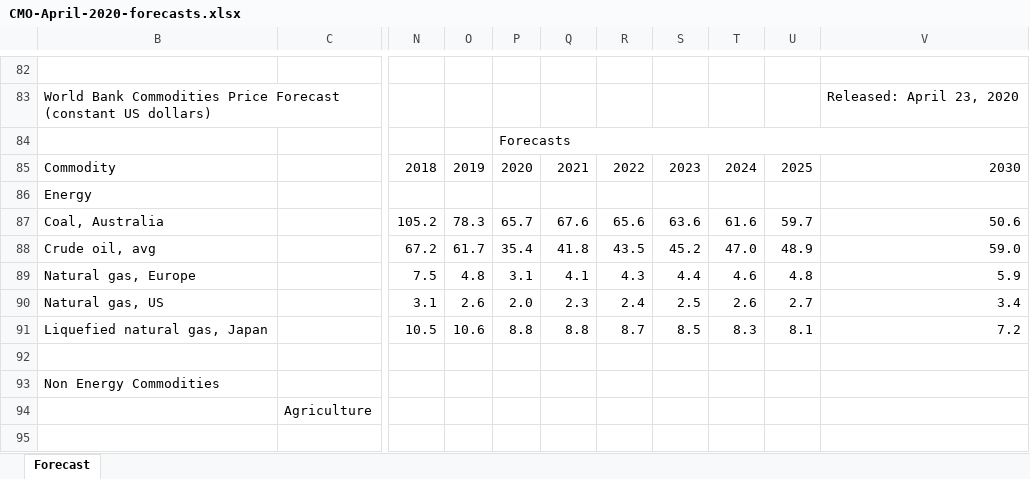
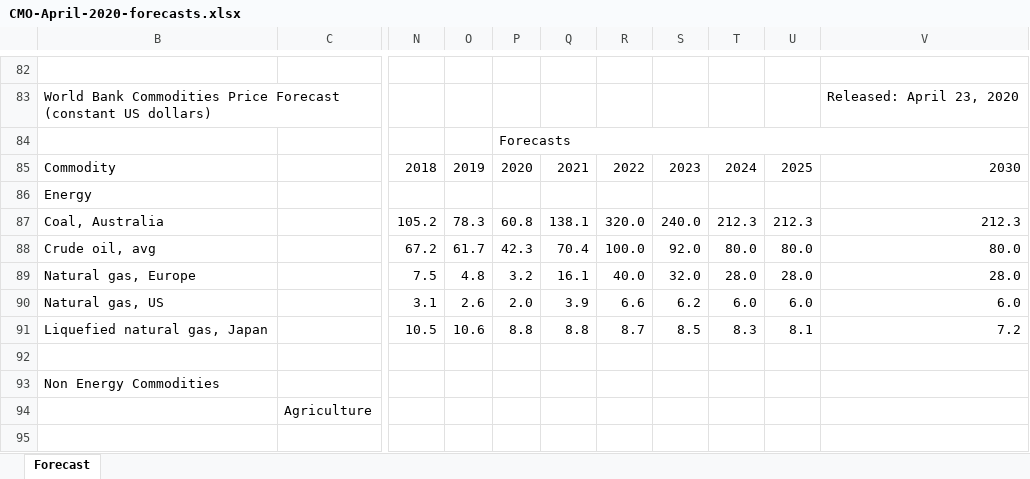
Before and after one commit to OSeMOSYS/osemosys_global, an Excel workbook: resources/data/CMO-April-2020-forecasts.xlsx, sheet Forecast, drawn as a sheet; only a part is shown, gaps mark what is left out; values as stored, in another font and other column widths than the file's, no cell formats; charts and pictures not drawn; the diff covers the shown part only; the diff names each change by its address in the sheet, - before the commit and + after, or states it on an @@ line.

```diff
--- a/resources/data/CMO-April-2020-forecasts.xlsx (sheet Forecast)
+++ b/resources/data/CMO-April-2020-forecasts.xlsx (sheet Forecast)
-P87: 65.7
+P87: 60.8
-Q87: 67.6
+Q87: 138.1
-R87: 65.6
+R87: 320.0
-S87: 63.6
+S87: 240.0
-T87: 61.6
+T87: 212.3
-U87: 59.7
+U87: 212.3
-V87: 50.6
+V87: 212.3
-P88: 35.4
+P88: 42.3
-Q88: 41.8
+Q88: 70.4
-R88: 43.5
+R88: 100.0
-S88: 45.2
+S88: 92.0
-T88: 47.0
+T88: 80.0
-U88: 48.9
+U88: 80.0
-V88: 59.0
+V88: 80.0
-P89: 3.1
+P89: 3.2
-Q89: 4.1
+Q89: 16.1
-R89: 4.3
+R89: 40.0
-S89: 4.4
+S89: 32.0
-T89: 4.6
+T89: 28.0
-U89: 4.8
+U89: 28.0
-V89: 5.9
+V89: 28.0
-Q90: 2.3
+Q90: 3.9
-R90: 2.4
+R90: 6.6
-S90: 2.5
+S90: 6.2
-T90: 2.6
+T90: 6.0
-U90: 2.7
+U90: 6.0
-V90: 3.4
+V90: 6.0
```
Also changed, not shown: 27 edited cells elsewhere in this sheet, cell formats, 3 other files.
